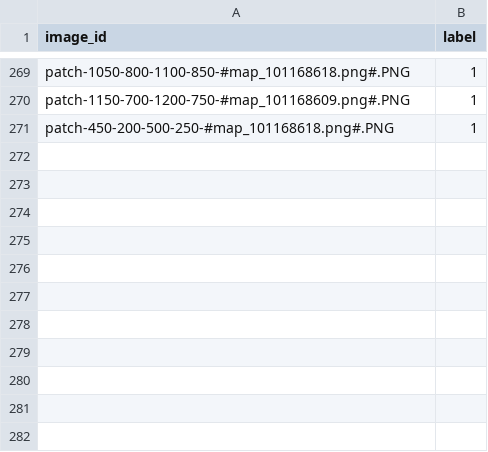
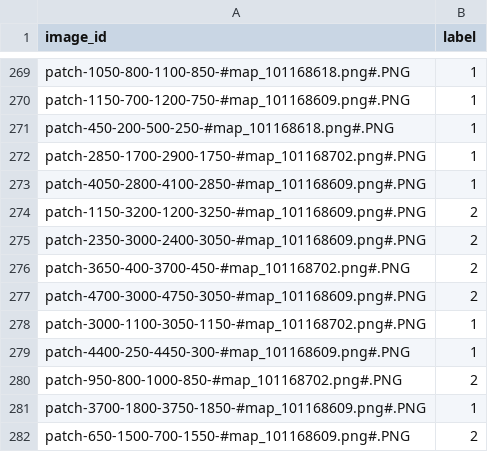
Before and after one commit to maps-as-data/MapReader, a CSV file: examples/geospatial/classification_one_inch_maps_001/annotations_one_inch/rail_space_#kasra#.csv, drawn as a sheet; only a part is shown, gaps mark what is left out; the diff names each change by its address in the sheet, - before the commit and + after, or states it on an @@ line.

Commit message:
Update annotations for classification_one_inch_maps_001

```diff
--- a/examples/geospatial/classification_one_inch_maps_001/annotations_one_inch/rail_space_#kasra#.csv
+++ b/examples/geospatial/classification_one_inch_maps_001/annotations_one_inch/rail_space_#kasra#.csv
+row 272: patch-2850-1700-2900-1750-#map_101168702.png#.PNG | 1
+row 273: patch-4050-2800-4100-2850-#map_101168609.png#.PNG | 1
+row 274: patch-1150-3200-1200-3250-#map_101168609.png#.PNG | 2
+row 275: patch-2350-3000-2400-3050-#map_101168609.png#.PNG | 2
+row 276: patch-3650-400-3700-450-#map_101168702.png#.PNG | 2
+row 277: patch-4700-3000-4750-3050-#map_101168609.png#.PNG | 2
+row 278: patch-3000-1100-3050-1150-#map_101168702.png#.PNG | 1
+row 279: patch-4400-250-4450-300-#map_101168609.png#.PNG | 1
+row 280: patch-950-800-1000-850-#map_101168702.png#.PNG | 2
+row 281: patch-3700-1800-3750-1850-#map_101168609.png#.PNG | 1
+row 282: patch-650-1500-700-1550-#map_101168609.png#.PNG | 2
```
Also changed, not shown: 1 other file.
